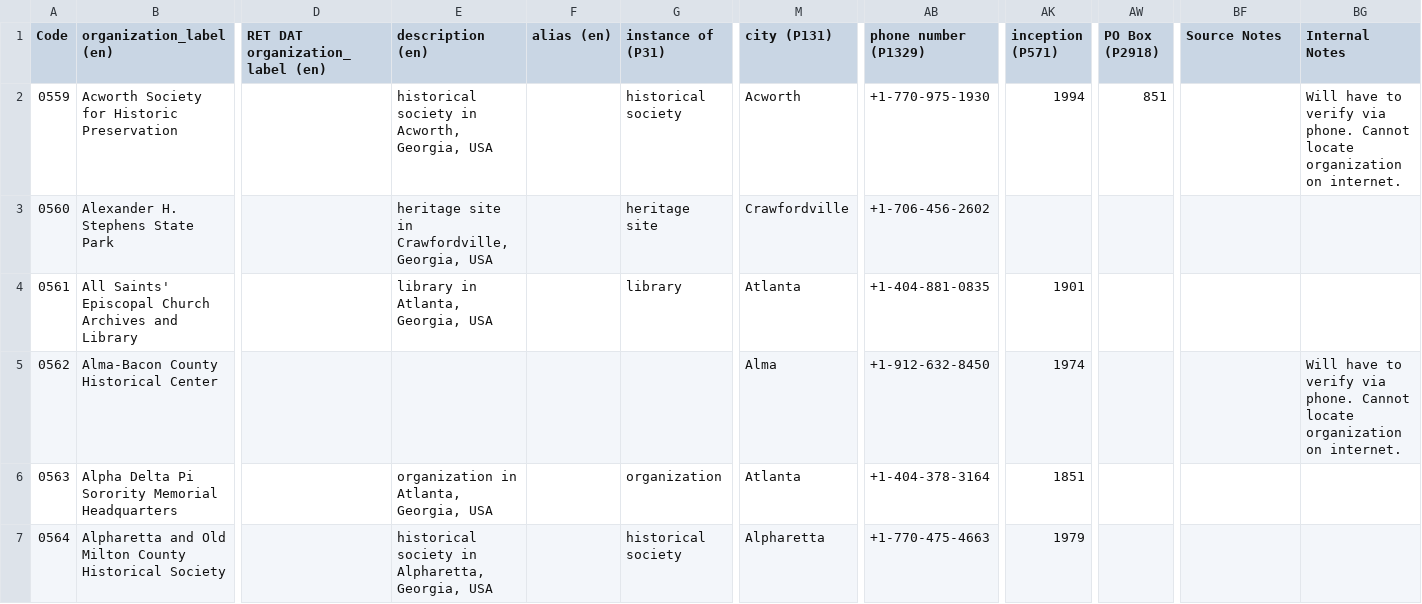
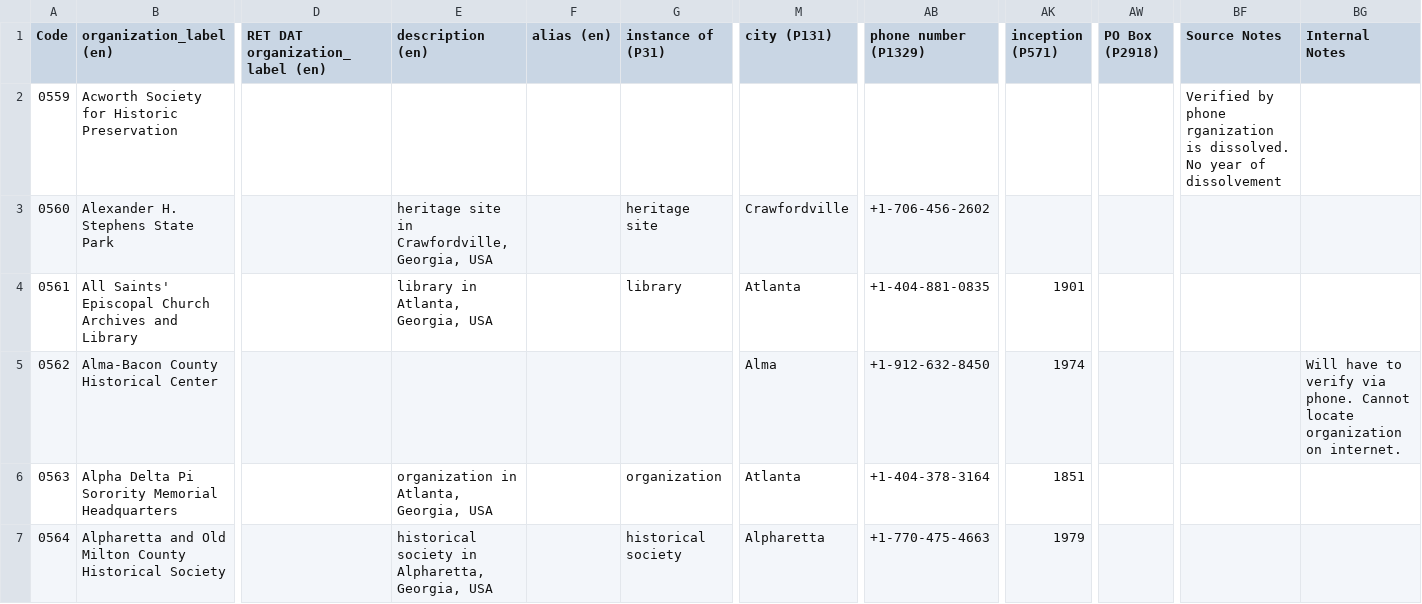
Before and after one commit to AUC-Woodruff-Library/GaNCH-data, a CSV file: data/GHRAC.csv, drawn as a sheet; only a part is shown, gaps mark what is left out; the diff covers the shown part only; the diff names each change by its address in the sheet, - before the commit and + after, or states it on an @@ line.

Commit message:
2020-02-17 batch4

```diff
--- a/data/GHRAC.csv
+++ b/data/GHRAC.csv
-E2 (description (en)): historical society in Acworth, Georgia, USA
+E2 (description (en)): (empty)
-G2 (instance of (P31)): historical society
+G2 (instance of (P31)): (empty)
-M2 (city (P131)): Acworth
+M2 (city (P131)): (empty)
-AB2 (phone number (P1329)): +1-770-975-1930
+AB2 (phone number (P1329)): (empty)
-AK2 (inception (P571)): 1994
+AK2 (inception (P571)): (empty)
-AW2 (PO Box (P2918)): 851
+AW2 (PO Box (P2918)): (empty)
-BF2 (Source Notes): (empty)
+BF2 (Source Notes): Verified by phone rganization is dissolved. No year of dissolvement
-BG2 (Internal Notes): Will have to verify via phone. Cannot locate organization on internet.
+BG2 (Internal Notes): (empty)
```
Also changed, not shown: 28 edited cells elsewhere in this file.
